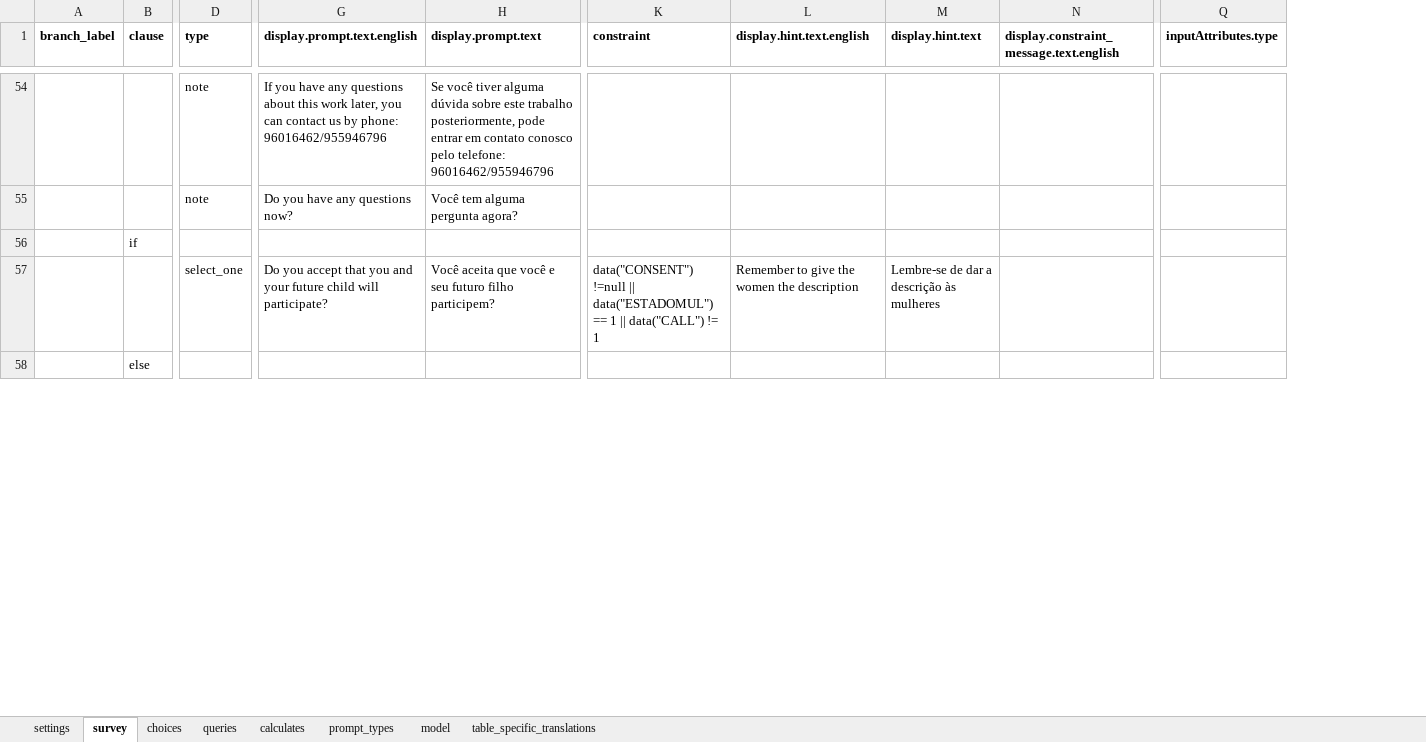
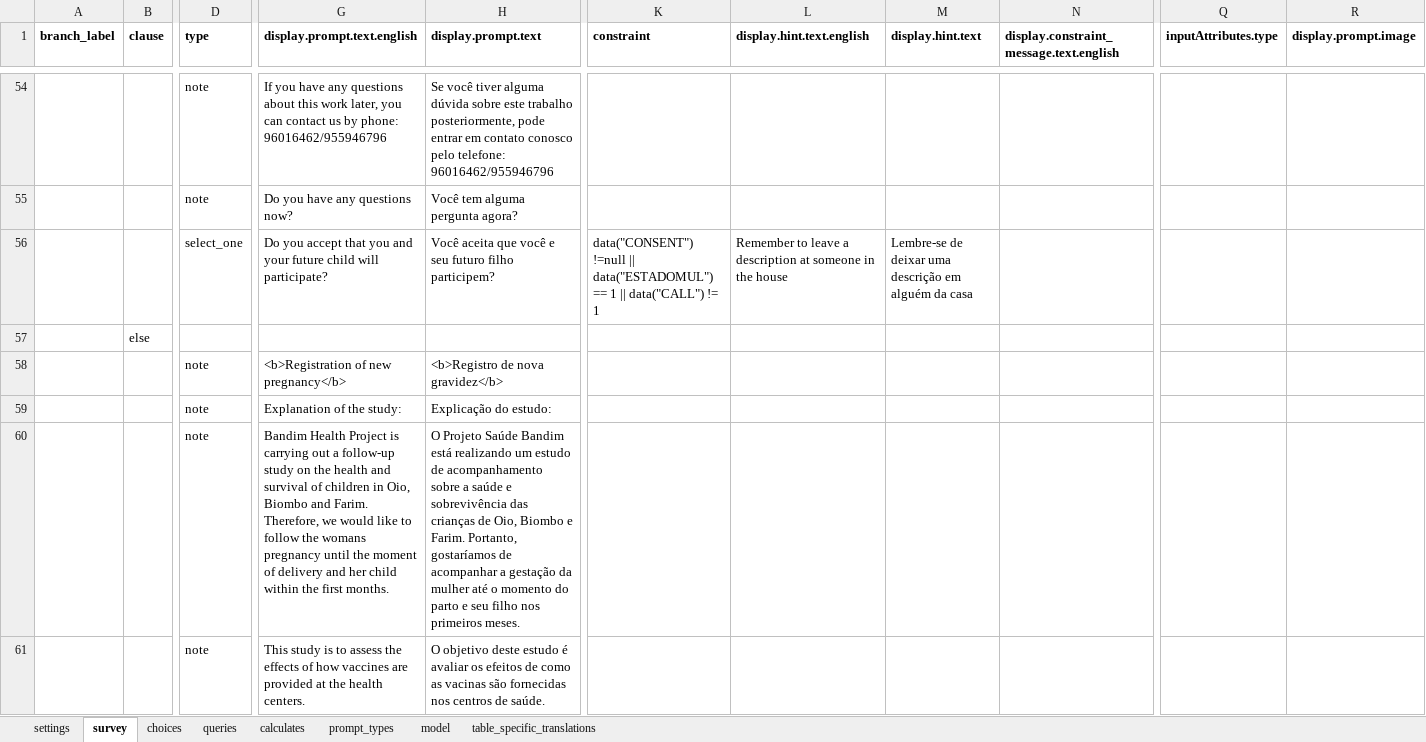
Before and after one commit to BandimHealthProject/Equipa, an Excel workbook: app/config/tables/PREGNANCIES/Forms/PREGNANCIES/PREGNANCIES.xlsx, sheet survey, drawn as a sheet; only a part is shown, gaps mark what is left out; values as stored, in another font and other column widths than the file's, no borders; addresses are those after the commit; rows hold the shown columns only; the diff covers the shown part only; the diff names each change by its address in the sheet, - before the commit and + after, or states it on an @@ line.

```diff
--- a/app/config/tables/PREGNANCIES/Forms/PREGNANCIES/PREGNANCIES.xlsx (sheet survey)
+++ b/app/config/tables/PREGNANCIES/Forms/PREGNANCIES/PREGNANCIES.xlsx (sheet survey)
+column R (display.prompt.image), empty
@@ row 56 moved to row 46: if @@
-L56 (display.hint.text.english): Remember to give the women the description
+L56 (display.hint.text.english): Remember to leave a description at someone in the house
-M56 (display.hint.text): Lembre-se de dar a descrição às mulheres
+M56 (display.hint.text): Lembre-se de deixar uma descrição em alguém da casa
+row 58:  |  | note | <b>Registration of new pregnancy</b> | <b>Registro de nova gravidez</b>
+row 59:  |  | note | Explanation of the study: | Explicação do estudo:
+row 60:  |  | note | Bandim Health Project is carrying out a follow-up study on the health and survival of children in Oio, Biombo and Farim. Therefore, we would like to follow the womans pregnancy until the moment of delivery and her child within the first months. | O Projeto Saúde Bandim está realizando um estudo de acompanhamento sobre a saúde e sobrevivência das crianças de Oio, Biombo e Farim. Portanto, gostaríamos de acompanhar a gestação da mulher até o momento do parto e seu filho nos primeiros meses.
+row 61:  |  | note | This study is to assess the effects of how vaccines are provided at the health centers. | O objetivo deste estudo é avaliar os efeitos de como as vacinas são fornecidas nos centros de saúde.
```
Also changed, not shown: 8 added rows, 1 removed row, 1 moved row and 4 edited cells elsewhere in this sheet, sheet model, app/config/tables/CHILDREN/Forms/CHILDFU/CHILDFU.xlsx, app/config/tables/CHILDREN/Forms/CHILDREN/CHILDREN.xlsx, 23 other files.
